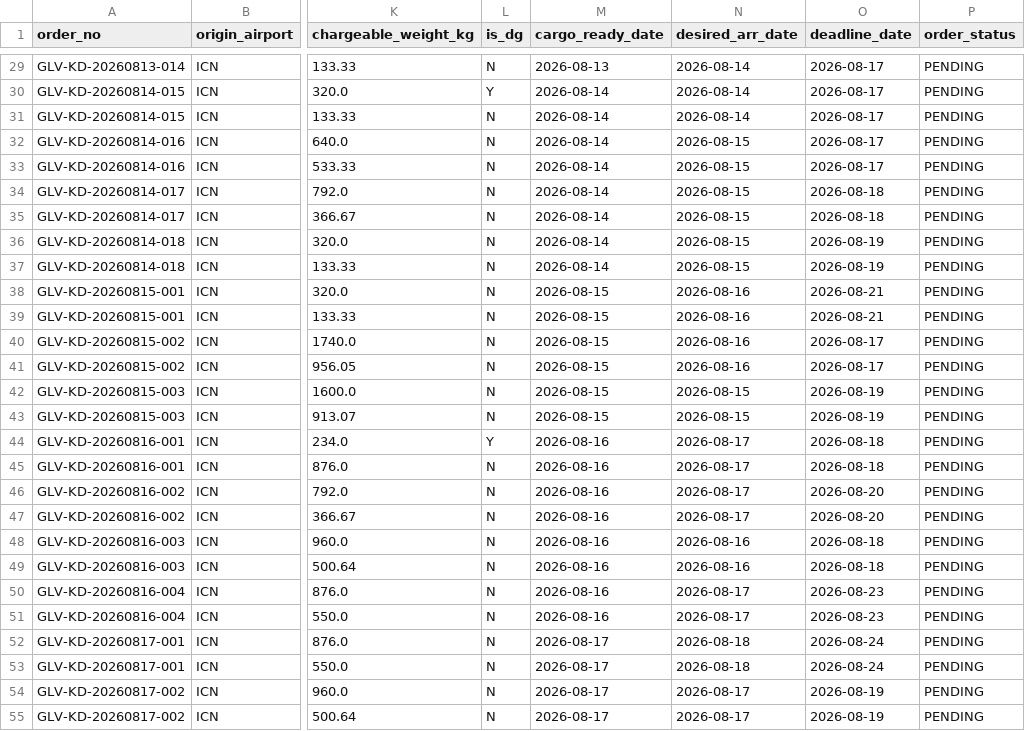
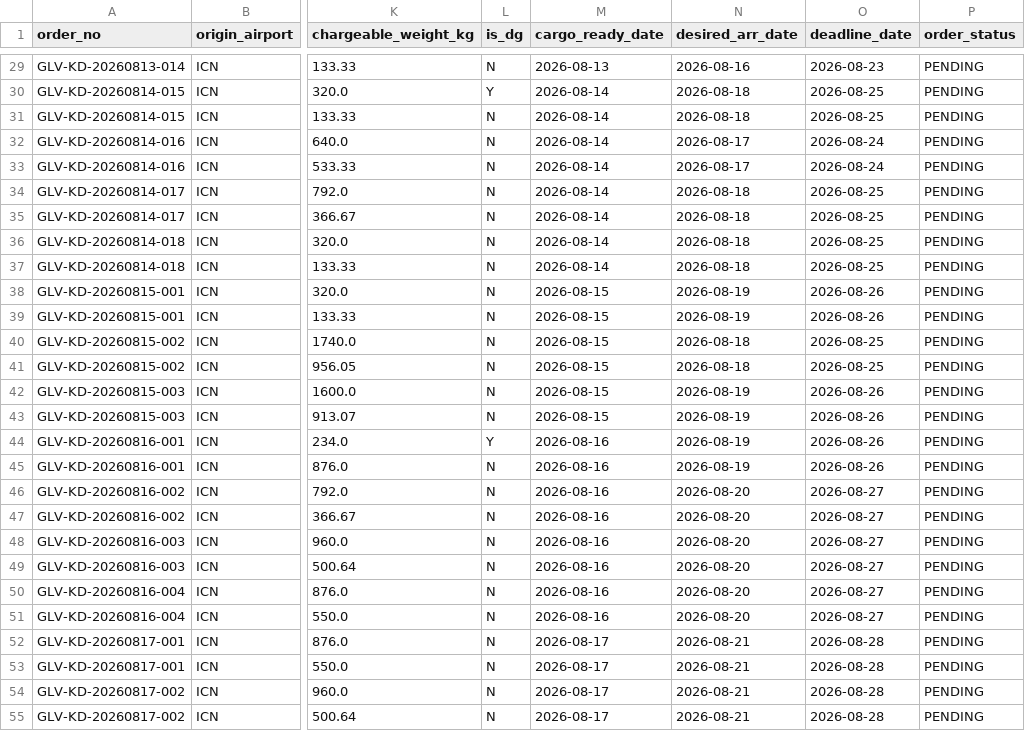
Before and after one commit to kbs1208/move_ai_2026_k2b, a CSV file: data/KD 주문정보/KD_Orders.csv, drawn as a sheet; only a part is shown, gaps mark what is left out; the diff covers the shown part only; the diff names each change by its address in the sheet, - before the commit and + after, or states it on an @@ line.

```diff
--- a/data/KD 주문정보/KD_Orders.csv
+++ b/data/KD 주문정보/KD_Orders.csv
-N29 (desired_arr_date): 2026-08-14
+N29 (desired_arr_date): 2026-08-16
-O29 (deadline_date): 2026-08-17
+O29 (deadline_date): 2026-08-23
-N30:N31 (desired_arr_date): 2026-08-14
+N30:N31 (desired_arr_date): 2026-08-18
-O30:O31 (deadline_date): 2026-08-17
+O30:O31 (deadline_date): 2026-08-25
-N32:N33 (desired_arr_date): 2026-08-15
+N32:N33 (desired_arr_date): 2026-08-17
-O32:O33 (deadline_date): 2026-08-17
+O32:O33 (deadline_date): 2026-08-24
-N34:N37 (desired_arr_date): 2026-08-15
+N34:N37 (desired_arr_date): 2026-08-18
-O34:O35 (deadline_date): 2026-08-18
+O34:O35 (deadline_date): 2026-08-25
-O36:O37 (deadline_date): 2026-08-19
+O36:O37 (deadline_date): 2026-08-25
-N38:N39 (desired_arr_date): 2026-08-16
+N38:N39 (desired_arr_date): 2026-08-19
-O38:O39 (deadline_date): 2026-08-21
+O38:O39 (deadline_date): 2026-08-26
-N40:N41 (desired_arr_date): 2026-08-16
+N40:N41 (desired_arr_date): 2026-08-18
-O40:O41 (deadline_date): 2026-08-17
+O40:O41 (deadline_date): 2026-08-25
-N42:N43 (desired_arr_date): 2026-08-15
+N42:N43 (desired_arr_date): 2026-08-19
-O42:O43 (deadline_date): 2026-08-19
+O42:O43 (deadline_date): 2026-08-26
-N44:N45 (desired_arr_date): 2026-08-17
+N44:N45 (desired_arr_date): 2026-08-19
-O44:O45 (deadline_date): 2026-08-18
+O44:O45 (deadline_date): 2026-08-26
-N46:N47 (desired_arr_date): 2026-08-17
+N46:N47 (desired_arr_date): 2026-08-20
-O46:O47 (deadline_date): 2026-08-20
+O46:O47 (deadline_date): 2026-08-27
-N48:N49 (desired_arr_date): 2026-08-16
+N48:N49 (desired_arr_date): 2026-08-20
-O48:O49 (deadline_date): 2026-08-18
+O48:O49 (deadline_date): 2026-08-27
-N50:N51 (desired_arr_date): 2026-08-17
+N50:N51 (desired_arr_date): 2026-08-20
-O50:O51 (deadline_date): 2026-08-23
+O50:O51 (deadline_date): 2026-08-27
-N52:N53 (desired_arr_date): 2026-08-18
+N52:N53 (desired_arr_date): 2026-08-21
-O52:O53 (deadline_date): 2026-08-24
+O52:O53 (deadline_date): 2026-08-28
-N54:N55 (desired_arr_date): 2026-08-17
+N54:N55 (desired_arr_date): 2026-08-21
-O54:O55 (deadline_date): 2026-08-19
+O54:O55 (deadline_date): 2026-08-28
```
Also changed, not shown: 114 edited cells elsewhere in this file, data/항공사 가격표/Freight_Rates_KRW.csv, data/항공사 가격표/Surcharge_Requested_KRW.csv, 10 other files.
